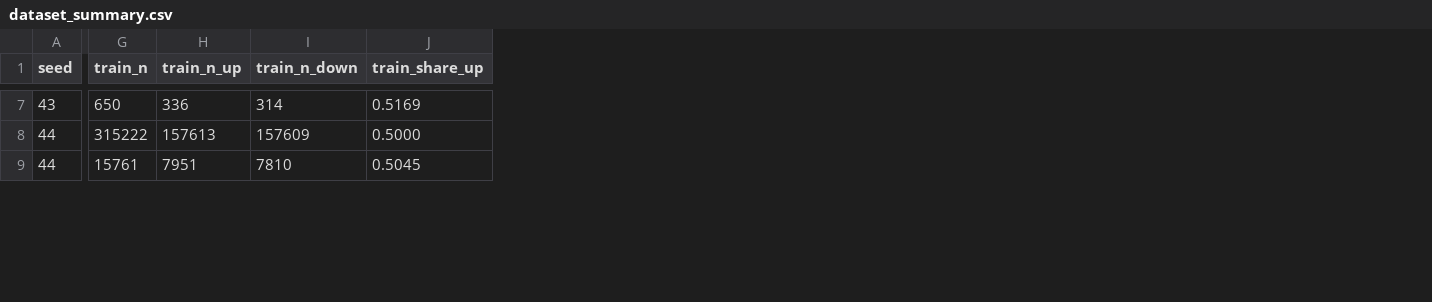
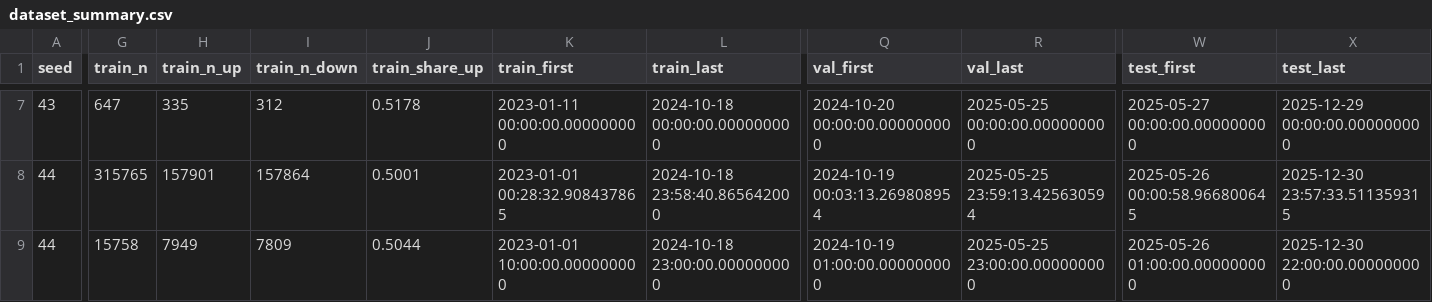
Before and after one commit to Paciooo/Project_ai_ML_bigdata, a CSV file: results/dataset_summary.csv, drawn as a sheet; only a part is shown, gaps mark what is left out; the diff covers the shown part only; the diff names each change by its address in the sheet, - before the commit and + after, or states it on an @@ line.

```diff
--- a/results/dataset_summary.csv
+++ b/results/dataset_summary.csv
+column K (train_first), rows 7-9: 2023-01-11 00:00:00.000000000 | 2023-01-01 00:28:32.908437865 | 2023-01-01 10:00:00.000000000
+column L (train_last), rows 7-9: 2024-10-18 00:00:00.000000000 | 2024-10-18 23:58:40.865642000 | 2024-10-18 23:00:00.000000000
+column Q (val_first), rows 7-9: 2024-10-20 00:00:00.000000000 | 2024-10-19 00:03:13.269808954 | 2024-10-19 01:00:00.000000000
+column R (val_last), rows 7-9: 2025-05-25 00:00:00.000000000 | 2025-05-25 23:59:13.425630594 | 2025-05-25 23:00:00.000000000
+column W (test_first), rows 7-9: 2025-05-27 00:00:00.000000000 | 2025-05-26 00:00:58.966800645 | 2025-05-26 01:00:00.000000000
+column X (test_last), rows 7-9: 2025-12-29 00:00:00.000000000 | 2025-12-30 23:57:33.511359315 | 2025-12-30 22:00:00.000000000
-G7 (train_n): 650
+G7 (train_n): 647
-H7 (train_n_up): 336
+H7 (train_n_up): 335
-I7 (train_n_down): 314
+I7 (train_n_down): 312
-J7 (train_share_up): 0.5169
+J7 (train_share_up): 0.5178
-G8 (train_n): 315222
+G8 (train_n): 315765
-H8 (train_n_up): 157613
+H8 (train_n_up): 157901
-I8 (train_n_down): 157609
+I8 (train_n_down): 157864
-J8 (train_share_up): 0.5000
+J8 (train_share_up): 0.5001
-G9 (train_n): 15761
+G9 (train_n): 15758
-H9 (train_n_up): 7951
+H9 (train_n_up): 7949
-I9 (train_n_down): 7810
+I9 (train_n_down): 7809
-J9 (train_share_up): 0.5045
+J9 (train_share_up): 0.5044
```
Also changed, not shown: 138 edited cells elsewhere in this file, results/multi_seed_summary.csv, results/results_all_seeds.csv, 13 other files.
